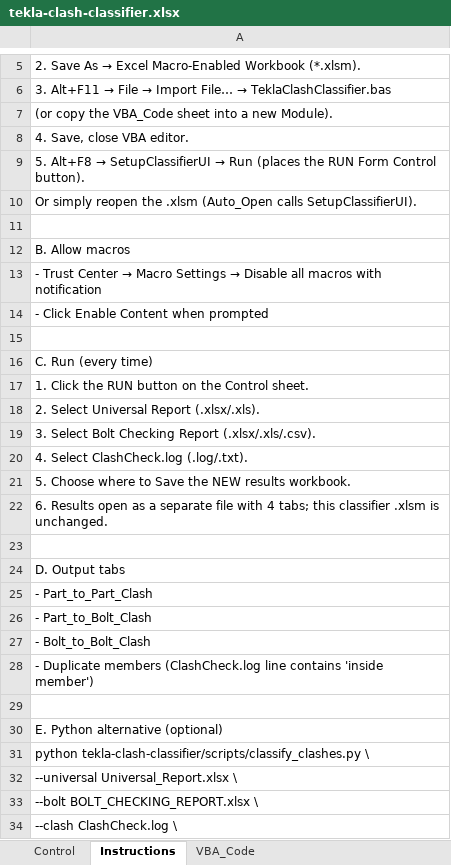
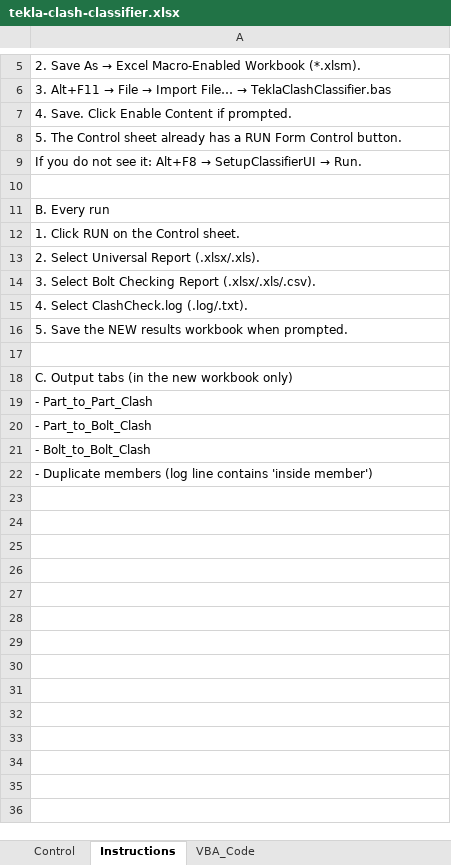
Before and after one commit to johndoefakeacc143-ui/Steel, an Excel workbook: tekla-clash-classifier/dist/tekla-clash-classifier.xlsx, sheet Instructions, drawn as a sheet; only a part is shown, gaps mark what is left out; values as stored, in another font and other column widths than the file's, no borders; removed rows and columns are numbered as before the commit, all else as after; the diff covers the shown part only; the diff names each change by its address in the sheet, - before the commit and + after, or states it on an @@ line.

```diff
--- a/tekla-clash-classifier/dist/tekla-clash-classifier.xlsx (sheet Instructions)
+++ b/tekla-clash-classifier/dist/tekla-clash-classifier.xlsx (sheet Instructions)
-A7: (or copy the VBA_Code sheet into a new Module).
+A7: 4. Save. Click Enable Content if prompted.
-A8: 4. Save, close VBA editor.
+A8: 5. The Control sheet already has a RUN Form Control button.
@@ A9: 5. Alt+F8 → SetupClassifierUI → Run (places the RUN Form Control button). → If you do not see it: Alt+F8 → SetupClassifierUI → Run. @@
-row 10: Or simply reopen the .xlsm (Auto_Open calls SetupClassifierUI).
-A11: B. Allow macros
+A11: B. Every run
@@ A12: - Trust Center → Macro Settings → Disable all macros with notification → 1. Click RUN on the Control sheet. @@
-row 14: - Click Enable Content when prompted
-row 15: (empty)
-row 16: C. Run (every time)
-row 17: 1. Click the RUN button on the Control sheet.
-A16: 5. Choose where to Save the NEW results workbook.
+A16: 5. Save the NEW results workbook when prompted.
-row 22: 6. Results open as a separate file with 4 tabs; this classifier .xlsm is unchanged.
-A18: D. Output tabs
+A18: C. Output tabs (in the new workbook only)
-A22: …Duplicate members (ClashCheck.log line contains…
+A22: …Duplicate members (log line contains…
-row 29: (empty)
-row 30: E. Python alternative (optional)
-row 31: python tekla-clash-classifier/scripts/classify_clashes.py \
-row 32: --universal Universal_Report.xlsx \
-row 33: --bolt BOLT_CHECKING_REPORT.xlsx \
-row 34: --clash ClashCheck.log \
```
Also changed, not shown: 1 removed row elsewhere in this sheet, sheet Control, sheet VBA_Code, tekla-clash-classifier/dist/tekla-clash-classifier.xlsm, 3 other files.
